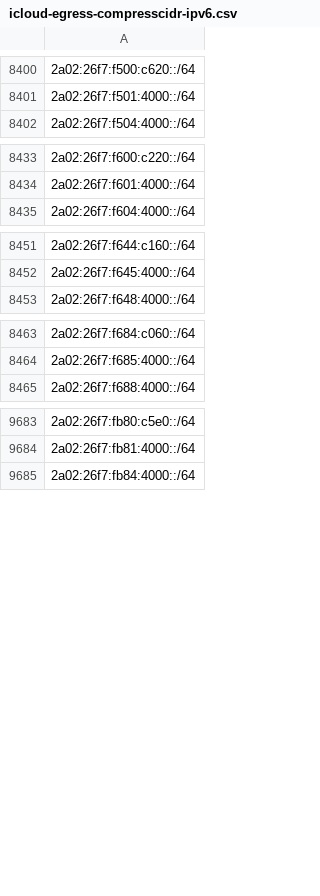
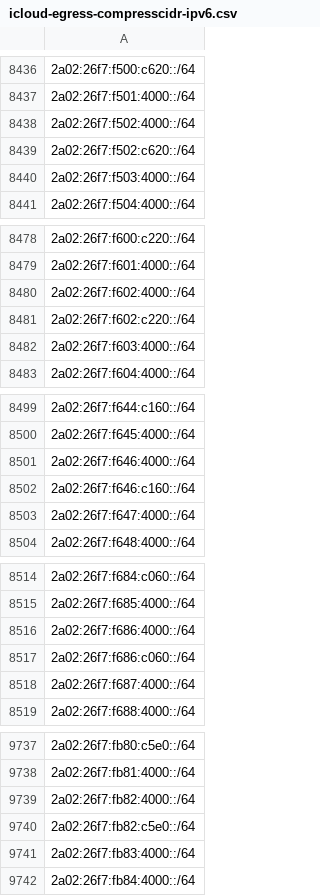
Before and after one commit to verdann/cti-lookups, a CSV file: data/icloud-proxy/icloud-egress-compresscidr-ipv6.csv, drawn as a sheet; only a part is shown, gaps mark what is left out; the diff covers the shown part only; the diff names each change by its address in the sheet, - before the commit and + after, or states it on an @@ line.

```diff
--- a/data/icloud-proxy/icloud-egress-compresscidr-ipv6.csv
+++ b/data/icloud-proxy/icloud-egress-compresscidr-ipv6.csv
+row 8438: 2a02:26f7:f502:4000::/64
+row 8439: 2a02:26f7:f502:c620::/64
+row 8440: 2a02:26f7:f503:4000::/64
+row 8480: 2a02:26f7:f602:4000::/64
+row 8481: 2a02:26f7:f602:c220::/64
+row 8482: 2a02:26f7:f603:4000::/64
+row 8501: 2a02:26f7:f646:4000::/64
+row 8502: 2a02:26f7:f646:c160::/64
+row 8503: 2a02:26f7:f647:4000::/64
+row 8516: 2a02:26f7:f686:4000::/64
+row 8517: 2a02:26f7:f686:c060::/64
+row 8518: 2a02:26f7:f687:4000::/64
+row 9739: 2a02:26f7:fb82:4000::/64
+row 9740: 2a02:26f7:fb82:c5e0::/64
+row 9741: 2a02:26f7:fb83:4000::/64
```
Also changed, not shown: 42 added rows elsewhere in this file, data/icloud-proxy/icloud-egress-compresscidr-ipv4.csv, data/threatfox-iocs/threatfox-urls.csv, 6 other files.
